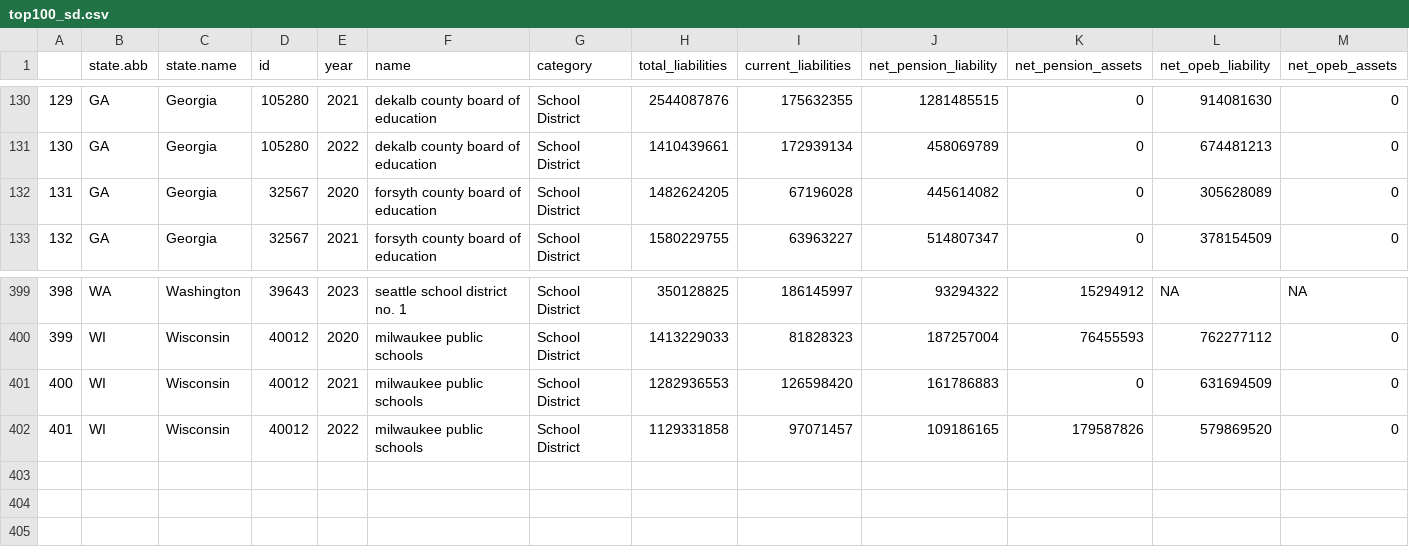
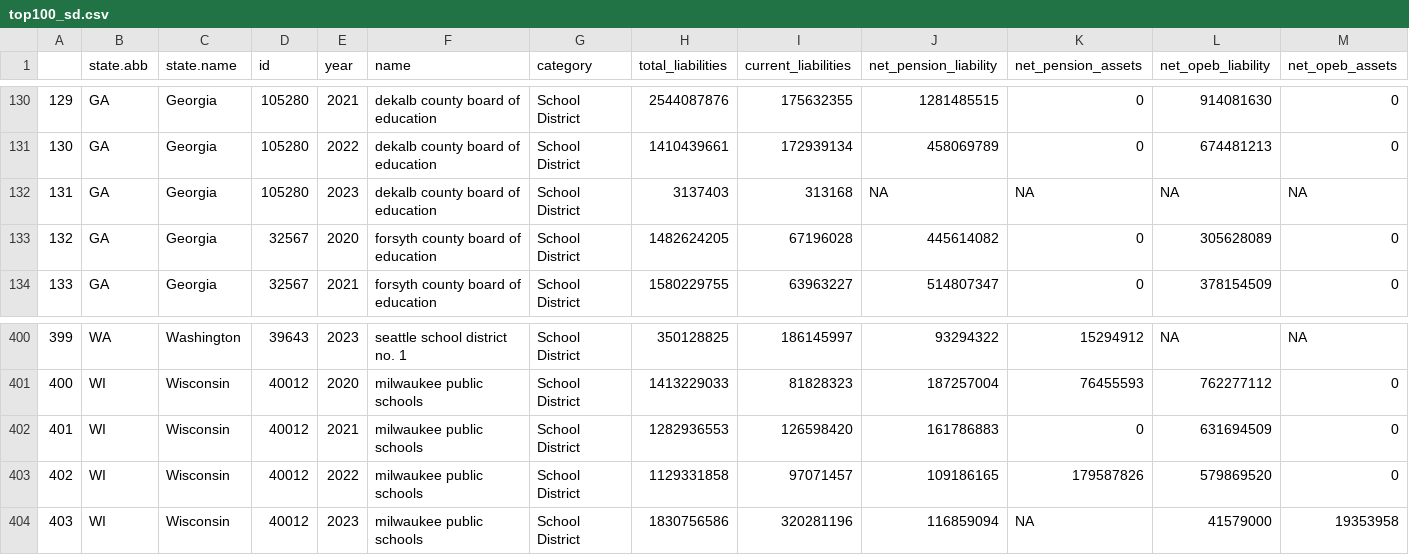
Before and after one commit to thuy2020/acfrs_data, a CSV file: output/top100_sd.csv, drawn as a sheet; only a part is shown, gaps mark what is left out; addresses are those after the commit; rows hold the shown columns only; the diff names each change by its address in the sheet, - before the commit and + after, or states it on an @@ line.

```diff
--- a/output/top100_sd.csv
+++ b/output/top100_sd.csv
+row 132: 131 | GA | Georgia | 105280 | 2023 | dekalb county board of education | School District | 3137403 | 313168 | NA | NA | NA | NA
@@ column A renumbered between rows 133 and 403 @@
+row 404: 403 | WI | Wisconsin | 40012 | 2023 | milwaukee public schools | School District | 1830756586 | 320281196 | 116859094 | NA | 41579000 | 19353958
```
Also changed, not shown: output/all_states_4years_2020_2023.csv, output/top200_sd.csv, 25 other files.
